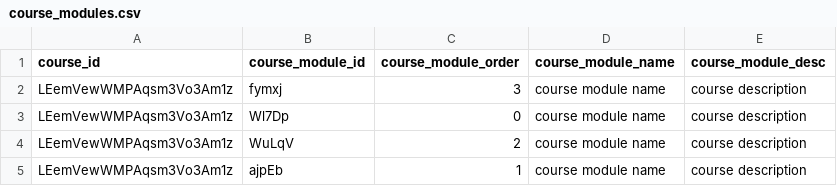
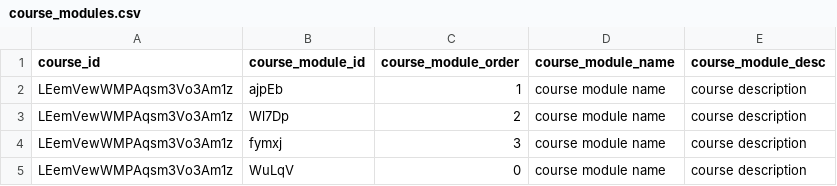
Before and after one commit to jhudsl/crsra, a CSV file: data/fake_course_7051862327916/course_modules.csv, drawn as a sheet.

```diff
--- a/data/fake_course_7051862327916/course_modules.csv
+++ b/data/fake_course_7051862327916/course_modules.csv
@@ -1,5 +1,5 @@
 "course_id","course_module_id","course_module_order","course_module_name","course_module_desc"
+"LEemVewWMPAqsm3Vo3Am1z","ajpEb","1","course module name","course description"
+"LEemVewWMPAqsm3Vo3Am1z","Wl7Dp","2","course module name","course description"
 "LEemVewWMPAqsm3Vo3Am1z","fymxj","3","course module name","course description"
-"LEemVewWMPAqsm3Vo3Am1z","Wl7Dp","0","course module name","course description"
-"LEemVewWMPAqsm3Vo3Am1z","WuLqV","2","course module name","course description"
-"LEemVewWMPAqsm3Vo3Am1z","ajpEb","1","course module name","course description"
+"LEemVewWMPAqsm3Vo3Am1z","WuLqV","0","course module name","course description"
```
Also changed, not shown: data/fake_course_7051862327916/course_item_types.csv, data/fake_course_7051862327916/course_items.csv, 36 other files.
